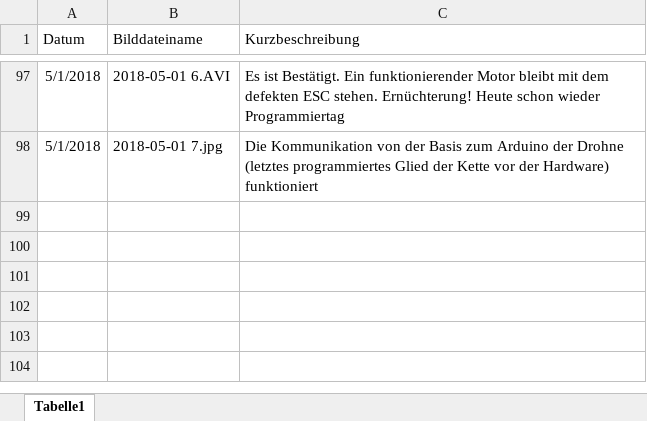
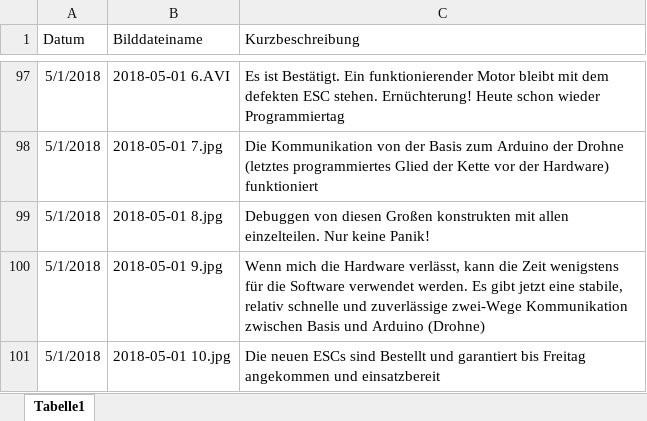
Before and after one commit to KoehlerT/Drohne, an Excel workbook: Dokumentation/Schritte.xlsx, sheet Tabelle1, drawn as a sheet; only a part is shown, gaps mark what is left out; values as stored, in another font and other column widths than the file's, no borders; the diff names each change by its address in the sheet, - before the commit and + after, or states it on an @@ line.

Commit message:
Kommunikation, Strommessung, Höhenmessung, YMFC Update

```diff
--- a/Dokumentation/Schritte.xlsx (sheet Tabelle1)
+++ b/Dokumentation/Schritte.xlsx (sheet Tabelle1)
+row 99: 5/1/2018 | 2018-05-01 8.jpg | Debuggen von diesen Großen konstrukten mit allen einzelteilen. Nur keine Panik!
+row 100: 5/1/2018 | 2018-05-01 9.jpg | Wenn mich die Hardware verlässt, kann die Zeit wenigstens für die Software verwendet werden. Es gibt jetzt eine stabile, relativ schnelle und zuverlässige zwei-Wege Kommunikation zwischen Basis und Arduino (Drohne)
+row 101: 5/1/2018 | 2018-05-01 10.jpg | Die neuen ESCs sind Bestellt und garantiert bis Freitag angekommen und einsatzbereit
```
Also changed, not shown: Teile.xlsx, 18 other files.
